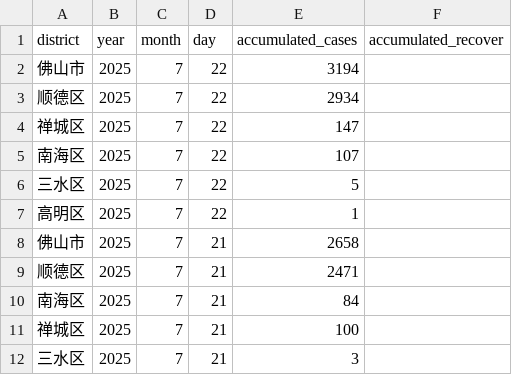
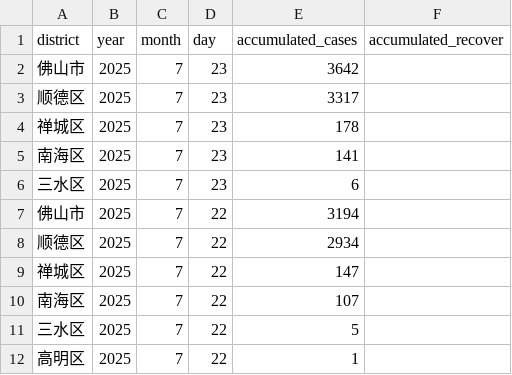
Before and after one commit to sepmein/vector_borne_disease_modelling, a CSV file: data/cases_reported_foshan.csv, drawn as a sheet; only a part is shown; the shorter side is filled out with more unchanged rows.

Commit message:
update report, data and fitting results

```diff
--- a/data/cases_reported_foshan.csv
+++ b/data/cases_reported_foshan.csv
@@ -1,2 +1,7 @@
 district,year, month, day,accumulated_cases,accumulated_recover
+佛山市,2025,7,23,3642,
+顺德区,2025,7,23,3317,
+禅城区,2025,7,23,178,
+南海区,2025,7,23,141,
+三水区,2025,7,23,6,
 佛山市,2025,7,22,3194,
```
Also changed, not shown: data/daily_cases_foshan.csv, 8 other files.
